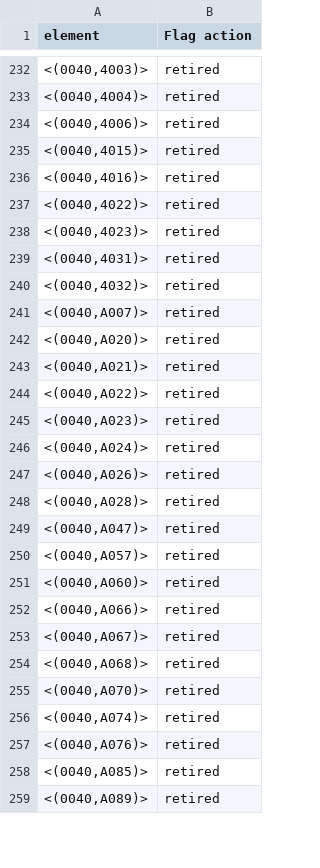
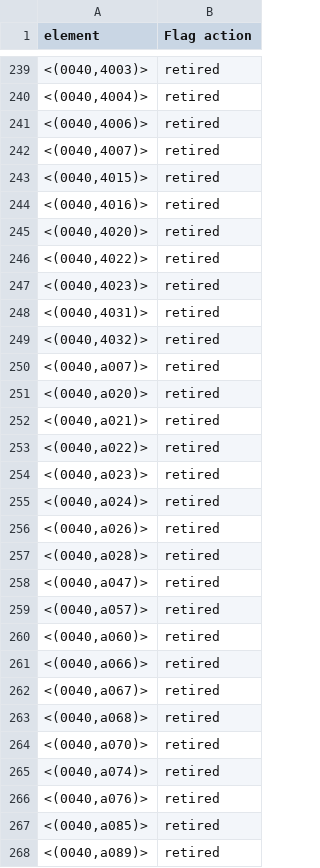
Before and after one commit to UAMS-DBMI/PosdaTools, a CSV file: posda/posdatools/phimacro/flag.csv, drawn as a sheet; only a part is shown, gaps mark what is left out; the diff covers the shown part only.

Commit message:
Add new retired tags to flag csv

```diff
--- a/posda/posdatools/phimacro/flag.csv
+++ b/posda/posdatools/phimacro/flag.csv
@@ -234,4 +241,6 @@
 "<(0040,4006)>",retired
+"<(0040,4007)>",retired
 "<(0040,4015)>",retired
 "<(0040,4016)>",retired
+"<(0040,4020)>",retired
 "<(0040,4022)>",retired
@@ -240,20 +249,20 @@
 "<(0040,4032)>",retired
-"<(0040,A007)>",retired
-"<(0040,A020)>",retired
-"<(0040,A021)>",retired
-"<(0040,A022)>",retired
-"<(0040,A023)>",retired
-"<(0040,A024)>",retired
-"<(0040,A026)>",retired
-"<(0040,A028)>",retired
-"<(0040,A047)>",retired
-"<(0040,A057)>",retired
-"<(0040,A060)>",retired
-"<(0040,A066)>",retired
-"<(0040,A067)>",retired
-"<(0040,A068)>",retired
-"<(0040,A070)>",retired
-"<(0040,A074)>",retired
-"<(0040,A076)>",retired
-"<(0040,A085)>",retired
-"<(0040,A089)>",retired
+"<(0040,a007)>",retired
+"<(0040,a020)>",retired
+"<(0040,a021)>",retired
+"<(0040,a022)>",retired
+"<(0040,a023)>",retired
+"<(0040,a024)>",retired
+"<(0040,a026)>",retired
+"<(0040,a028)>",retired
+"<(0040,a047)>",retired
+"<(0040,a057)>",retired
+"<(0040,a060)>",retired
+"<(0040,a066)>",retired
+"<(0040,a067)>",retired
+"<(0040,a068)>",retired
+"<(0040,a070)>",retired
+"<(0040,a074)>",retired
+"<(0040,a076)>",retired
+"<(0040,a085)>",retired
+"<(0040,a089)>",retired
```
Also changed, not shown: 31 added rows, 1 removed row and 87 edited cells elsewhere in this file.
